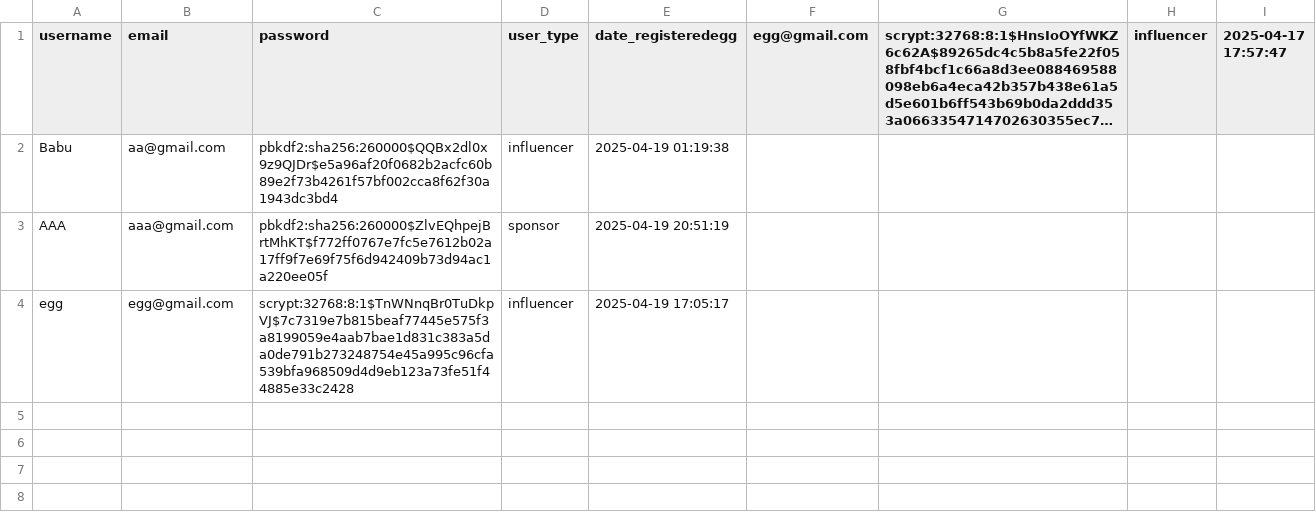
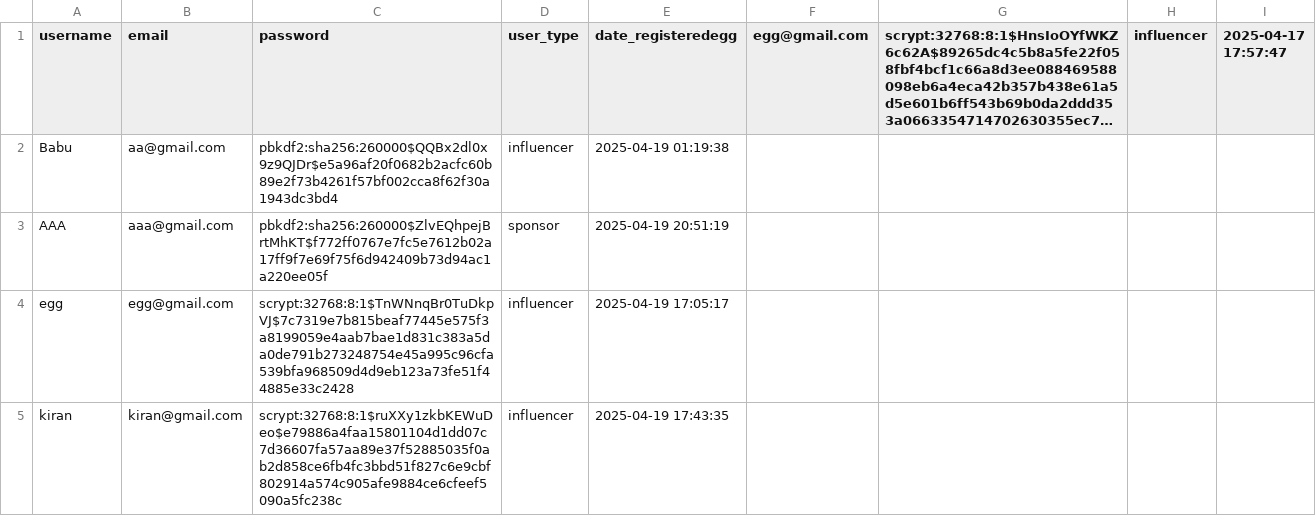
Before and after one commit to hrishitva/Influencer_kartr, a CSV file: data/database.csv, drawn as a sheet; long unchanged cells end in …; the diff names each change by its address in the sheet, - before the commit and + after, or states it on an @@ line.

Commit message:
Initial commit: Kartr influencer analytics platform

```diff
--- a/data/database.csv
+++ b/data/database.csv
+row 5: kiran | kiran@gmail.com | scrypt:32768:8:1$ruXXy1zkbKEWuDeo$e79886a4faa15801104d1dd07c7d36607fa57aa89e37f52885035f0ab2d858ce6fb4fc3bbd51f827c6e9cbf802914a574c905afe9884ce6cfeef5090a5fc238c | influencer | 2025-04-19 17:43:35
```
Also changed, not shown: 1 other file.
